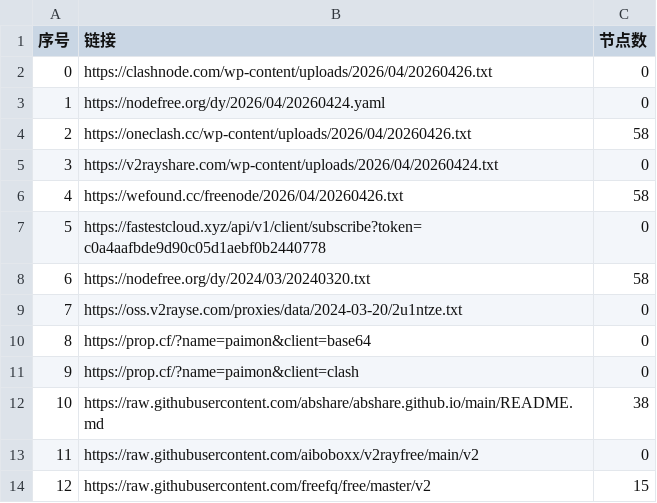
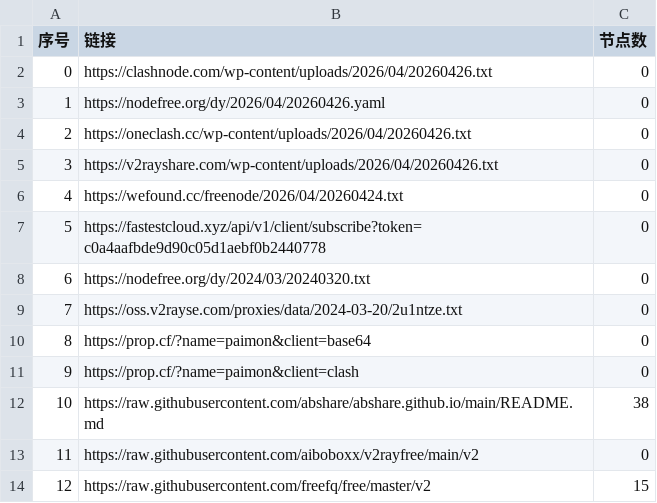
Before and after one commit to chengzhiming/AutoMergePublicNodes, a CSV file: list_result.csv, drawn as a sheet; only a part is shown.

```diff
--- a/list_result.csv
+++ b/list_result.csv
@@ -2,8 +2,8 @@
 0,https://clashnode.com/wp-content/uploads/2026/04/20260426.txt,0
-1,https://nodefree.org/dy/2026/04/20260424.yaml,0
-2,https://oneclash.cc/wp-content/uploads/2026/04/20260426.txt,58
-3,https://v2rayshare.com/wp-content/uploads/2026/04/20260424.txt,0
-4,https://wefound.cc/freenode/2026/04/20260426.txt,58
+1,https://nodefree.org/dy/2026/04/20260426.yaml,0
+2,https://oneclash.cc/wp-content/uploads/2026/04/20260426.txt,0
+3,https://v2rayshare.com/wp-content/uploads/2026/04/20260426.txt,0
+4,https://wefound.cc/freenode/2026/04/20260424.txt,0
 5,https://fastestcloud.xyz/api/v1/client/subscribe?token=c0a4aafbde9d90c05d1aebf0b2440778,0
-6,https://nodefree.org/dy/2024/03/20240320.txt,58
+6,https://nodefree.org/dy/2024/03/20240320.txt,0
 7,https://oss.v2rayse.com/proxies/data/2024-03-20/2u1ntze.txt,0
```
Also changed, not shown: 4 other files.
